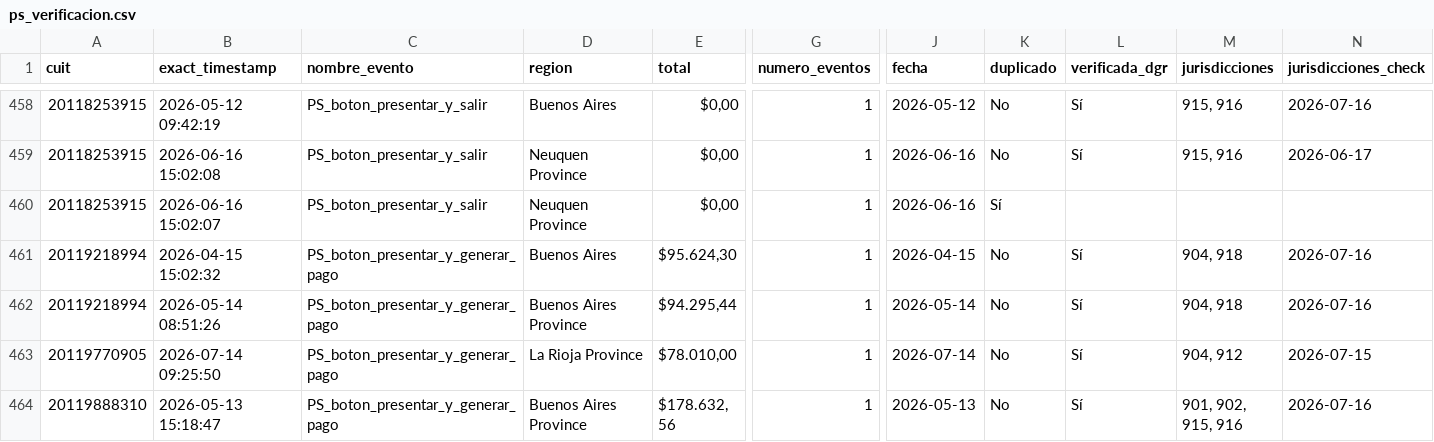
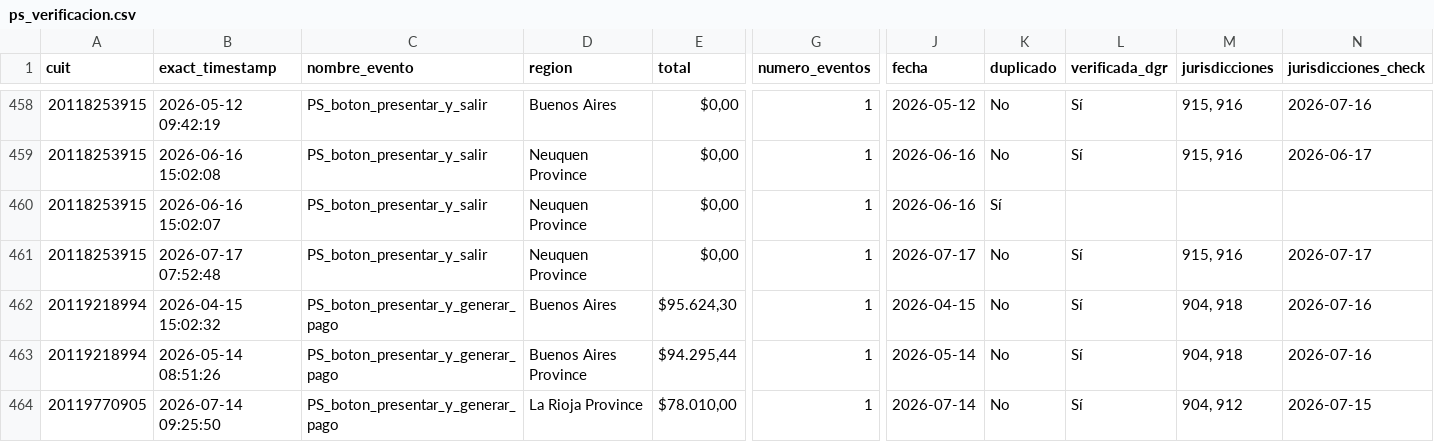
Before and after one commit to framirez-comarb/ps-verificacion-comarb, a CSV file: ps_verificacion.csv, drawn as a sheet; only a part is shown, gaps mark what is left out; the shorter side is filled out with more unchanged rows; rows hold the shown columns only; the diff covers the shown part only; the diff names each change by its address in the sheet, - before the commit and + after, or states it on an @@ line.

```diff
--- a/ps_verificacion.csv
+++ b/ps_verificacion.csv
+row 461: 20118253915 | 2026-07-17 07:52:48 | PS_boton_presentar_y_salir | Neuquen Province | $0,00 | 1 | 2026-07-17 | No | Sí | 915, 916 | 2026-07-17
```
Also changed, not shown: 14 added rows elsewhere in this file, ps_verificacion_errores.csv, 3 other files.
